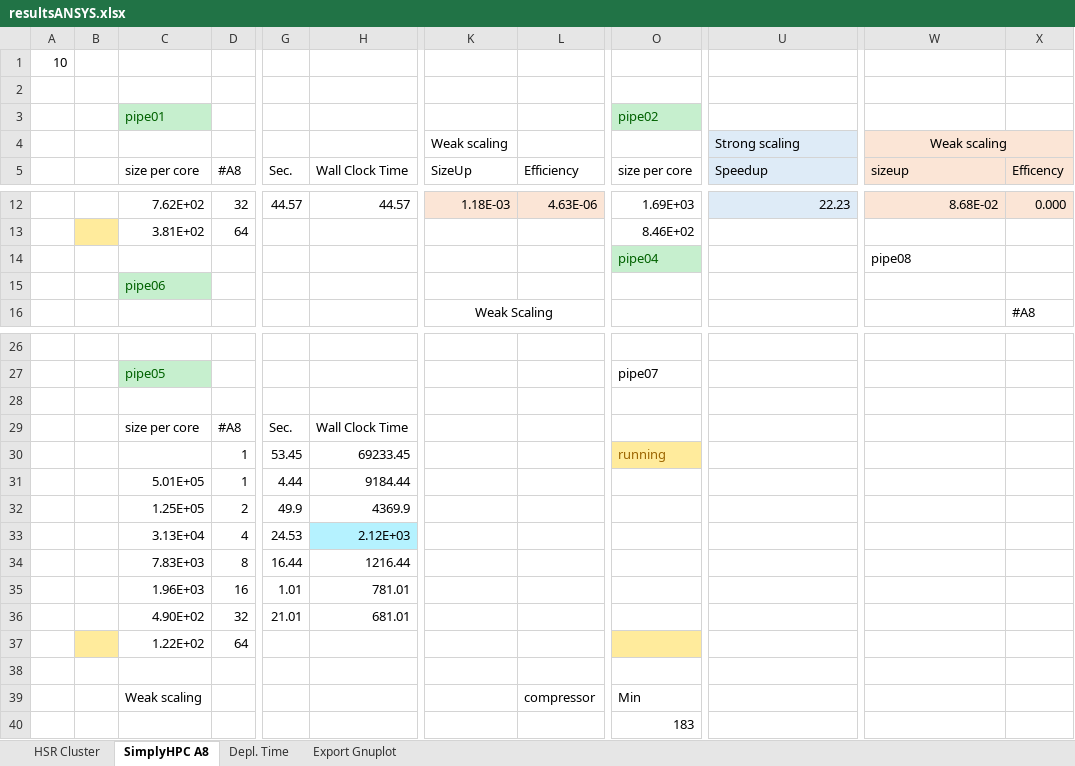
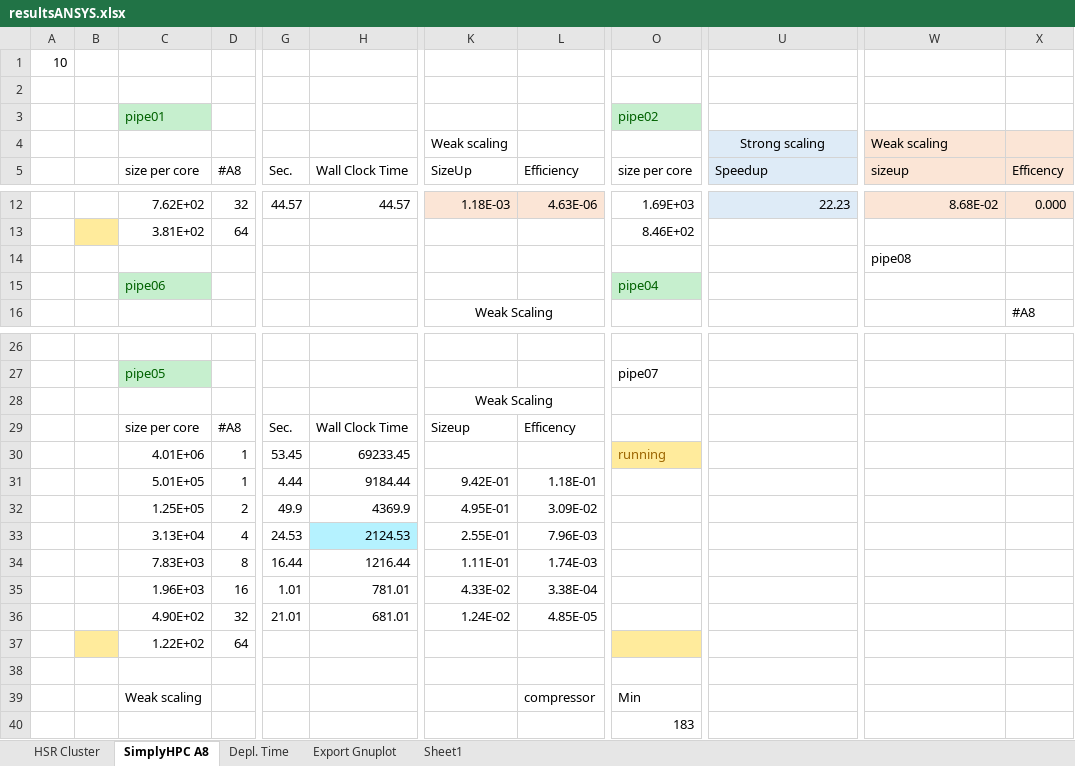
Before and after one commit to michaelpantic/SimplyHPC, an Excel workbook: doc/results/ansys/resultsANSYS.xlsx, sheet SimplyHPC A8, drawn as a sheet; only a part is shown, gaps mark what is left out; values as stored, in another font and other column widths than the file's, no borders; charts and pictures not drawn; the diff names each change by its address in the sheet, - before the commit and + after, or states it on an @@ line.

Commit message:
Estimated pipe07 serial running time

```diff
--- a/doc/results/ansys/resultsANSYS.xlsx (sheet SimplyHPC A8)
+++ b/doc/results/ansys/resultsANSYS.xlsx (sheet SimplyHPC A8)
+sheet tab: Sheet1
-U4 alignment: left
+U4 alignment: center
-W4 alignment: center
+W4 alignment: left
-W4:X4 merged
-O14: pipe04
+O14: (empty)
-O14 fill: #C6EFCE
+O14 fill: none
-O15: (empty)
+O15: pipe04
-O15 fill: none
+O15 fill: #C6EFCE
-K28: (empty)
+K28: Weak Scaling
+K28:L28 merged
-K29: (empty)
+K29: Sizeup
-L29: (empty)
+L29: Efficency
-C30: (empty)
+C30: 4.01E+06
-K31: (empty)
+K31: 9.42E-01
-L31: (empty)
+L31: 1.18E-01
-K32: (empty)
+K32: 4.95E-01
-L32: (empty)
+L32: 3.09E-02
-H33: 2.12E+03
+H33: 2124.53
-K33: (empty)
+K33: 2.55E-01
-L33: (empty)
+L33: 7.96E-03
-K34: (empty)
+K34: 1.11E-01
-L34: (empty)
+L34: 1.74E-03
-K35: (empty)
+K35: 4.33E-02
-L35: (empty)
+L35: 3.38E-04
-K36: (empty)
+K36: 1.24E-02
-L36: (empty)
+L36: 4.85E-05
```
Also changed, not shown: sheet HSR Cluster, formulas that keep their value, charts or pictures.
